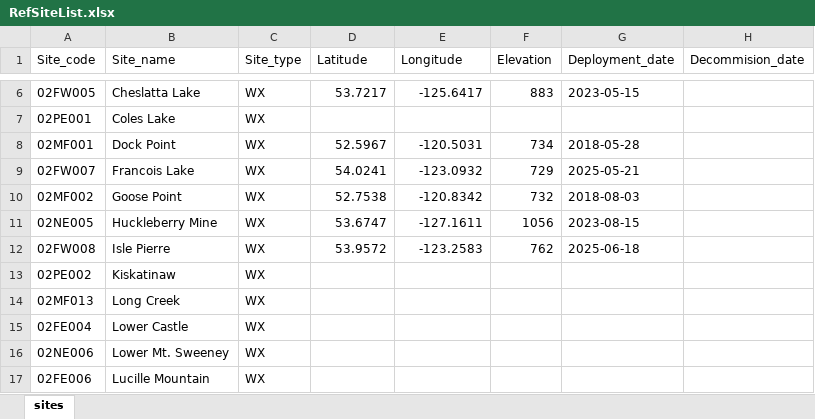
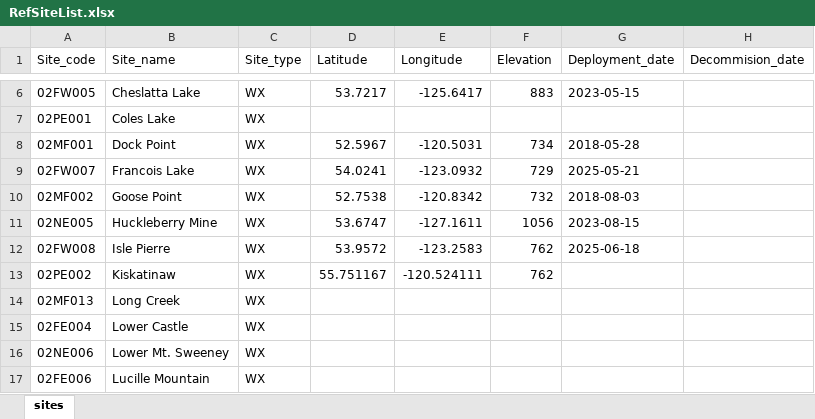
Before and after one commit to maziyardowlat/weather_qaqc, an Excel workbook: data/RefSiteList.xlsx, sheet sites, drawn as a sheet; only a part is shown, gaps mark what is left out; values as stored, in another font and other column widths than the file's, no cell formats; table styles not drawn; the diff names each change by its address in the sheet, - before the commit and + after, or states it on an @@ line.

```diff
--- a/data/RefSiteList.xlsx (sheet sites)
+++ b/data/RefSiteList.xlsx (sheet sites)
-D13 (Latitude): (empty)
+D13 (Latitude): 55.751167
-E13 (Longitude): (empty)
+E13 (Longitude): -120.524111
-F13 (Elevation): (empty)
+F13 (Elevation): 762
```
Also changed, not shown: cell formats, 3 other files.
